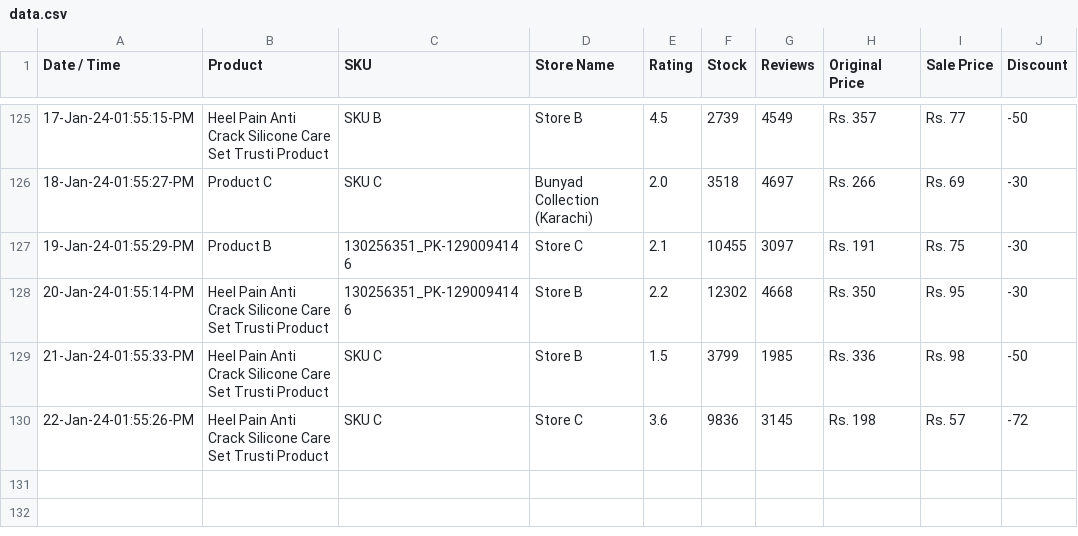
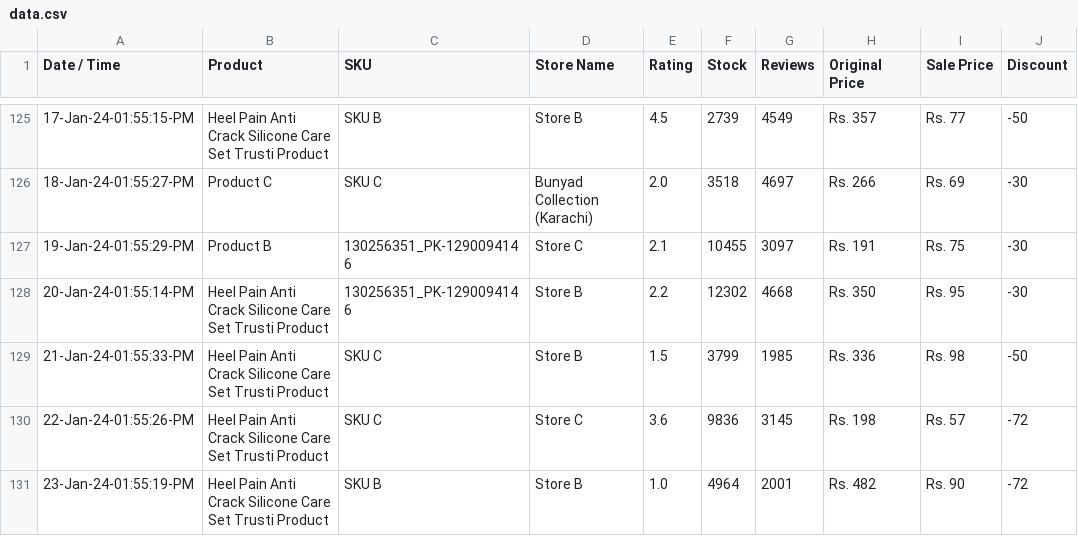
Before and after one commit to shafqatjan/amp-actionable-emails, a CSV file: data.csv, drawn as a sheet; only a part is shown, gaps mark what is left out.

Commit message:
23-Jan-24-01:55:19:PM

```diff
--- a/data.csv
+++ b/data.csv
@@ -130 +130,2 @@ Date / Time,Product,SKU,Store Name,Rating,Stock,Reviews,Original Price,Sale Pric
 22-Jan-24-01:55:26-PM,Heel Pain Anti Crack Silicone Care Set Trusti Product,SKU C,Store C,3.6,9836,3145,Rs. 198,Rs. 57,-72
+23-Jan-24-01:55:19-PM,Heel Pain Anti Crack Silicone Care Set Trusti Product,SKU B,Store B,1.0,4964,2001,Rs. 482,Rs. 90,-72
```
